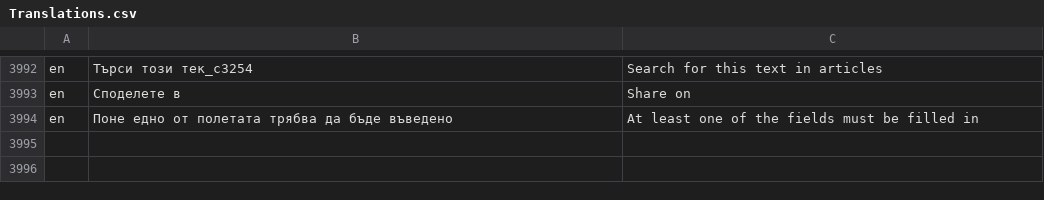
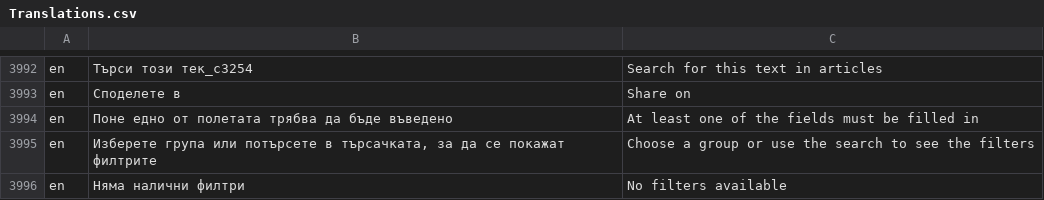
Before and after one commit to bgerp/bgerp, a CSV file: bgerp/data/csv/Translations.csv, drawn as a sheet; only a part is shown, gaps mark what is left out.

Commit message:
Филтриране на параметри във външната част: промяна на логиката

```diff
--- a/bgerp/data/csv/Translations.csv
+++ b/bgerp/data/csv/Translations.csv
@@ -3994 +3994,3 @@ en,Споделете в,Share on
 en,Поне едно от полетата трябва да бъде въведено,At least one of the fields must be filled in
+en,"Изберете група или потърсете в търсачката, за да се покажат филтрите",Choose a group or use the search to see the filters
+en,Няма налични филтри,No filters available
```
Also changed, not shown: 12 other files.
